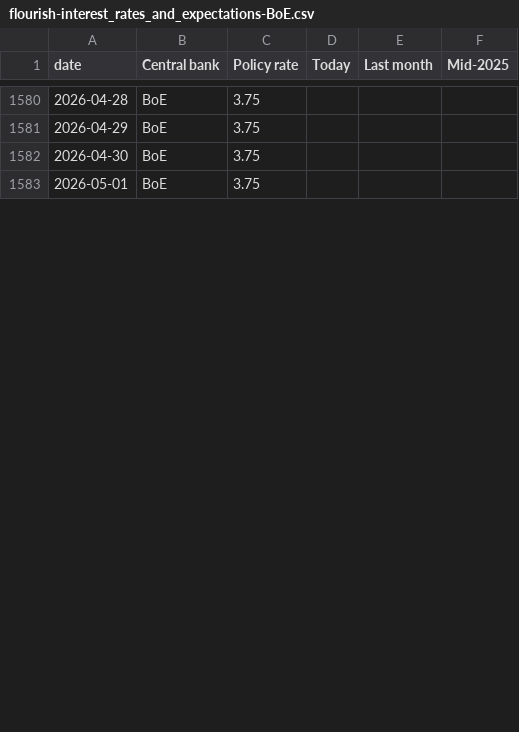
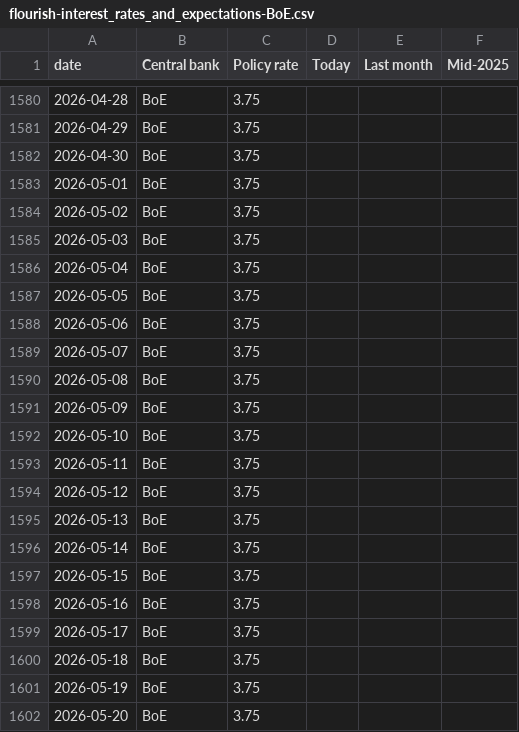
Before and after one commit to jhsuss/ft-monetary-policy-radar, a CSV file: data/flourish-interest_rates_and_expectations-BoE.csv, drawn as a sheet; only a part is shown, gaps mark what is left out; the diff covers the shown part only.

```diff
--- a/data/flourish-interest_rates_and_expectations-BoE.csv
+++ b/data/flourish-interest_rates_and_expectations-BoE.csv
@@ -1583 +1583,20 @@ date,Central bank,Policy rate,Today,Last month,Mid-2025
 2026-05-01,BoE,3.75,,,
+2026-05-02,BoE,3.75,,,
+2026-05-03,BoE,3.75,,,
+2026-05-04,BoE,3.75,,,
+2026-05-05,BoE,3.75,,,
+2026-05-06,BoE,3.75,,,
+2026-05-07,BoE,3.75,,,
+2026-05-08,BoE,3.75,,,
+2026-05-09,BoE,3.75,,,
+2026-05-10,BoE,3.75,,,
+2026-05-11,BoE,3.75,,,
+2026-05-12,BoE,3.75,,,
+2026-05-13,BoE,3.75,,,
+2026-05-14,BoE,3.75,,,
+2026-05-15,BoE,3.75,,,
+2026-05-16,BoE,3.75,,,
+2026-05-17,BoE,3.75,,,
+2026-05-18,BoE,3.75,,,
+2026-05-19,BoE,3.75,,,
+2026-05-20,BoE,3.75,,,
```
Also changed, not shown: 9 added rows and 22 edited cells elsewhere in this file, data/flourish-interest_rates_and_expectations-BoJ.csv, data/flourish-interest_rates_and_expectations-ECB.csv, 2 other files.
